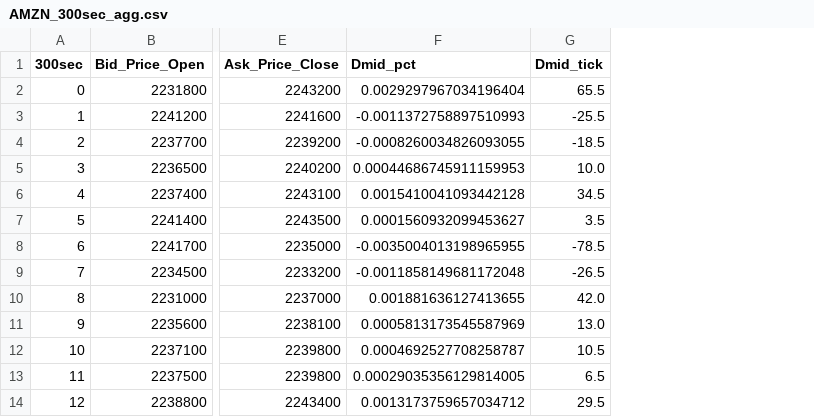
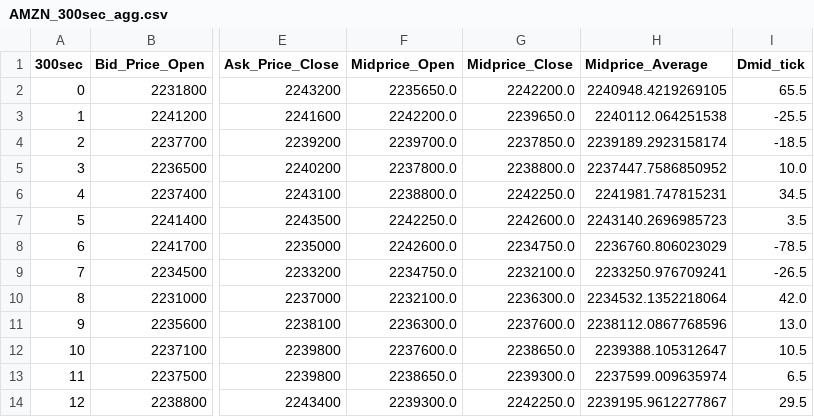
Before and after one commit to marjonuzaj/LOBSTER, a CSV file: Agg_Data/AMZN_300sec_agg.csv, drawn as a sheet; only a part is shown, gaps mark what is left out; removed rows and columns are numbered as before the commit, all else as after; the diff names each change by its address in the sheet, - before the commit and + after, or states it on an @@ line.

Commit message:
return av midprice

```diff
--- a/Agg_Data/AMZN_300sec_agg.csv
+++ b/Agg_Data/AMZN_300sec_agg.csv
-column F (Dmid_pct), rows 2-14: 0.0029297967034196404 | -0.0011372758897510993 | -0.0008260034826093055 | 0.00044686745911159953 | 0.0015410041093442128 | 0.0001560932099453627 | -0.0035004013198965955 | -0.0011858149681172048 | 0.001881636127413655 | 0.0005813173545587969 | 0.0004692527708258787 | 0.00029035356129814005 | 0.0013173759657034712
+column F (Midprice_Open), rows 2-14: 2235650.0 | 2242200.0 | 2239700.0 | 2237800.0 | 2238800.0 | 2242250.0 | 2242600.0 | 2234750.0 | 2232100.0 | 2236300.0 | 2237600.0 | 2238650.0 | 2239300.0
+column G (Midprice_Close), rows 2-14: 2242200.0 | 2239650.0 | 2237850.0 | 2238800.0 | 2242250.0 | 2242600.0 | 2234750.0 | 2232100.0 | 2236300.0 | 2237600.0 | 2238650.0 | 2239300.0 | 2242250.0
+column H (Midprice_Average), rows 2-14: 2240948.4219269105 | 2240112.064251538 | 2239189.2923158174 | 2237447.7586850952 | 2241981.747815231 | 2243140.2696985723 | 2236760.806023029 | 2233250.976709241 | 2234532.1352218064 | 2238112.0867768596 | 2239388.105312647 | 2237599.009635974 | 2239195.9612277867
```
Also changed, not shown: 2 other files.
